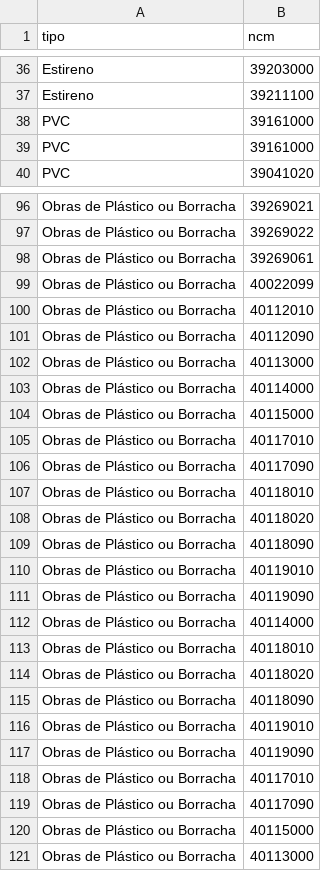
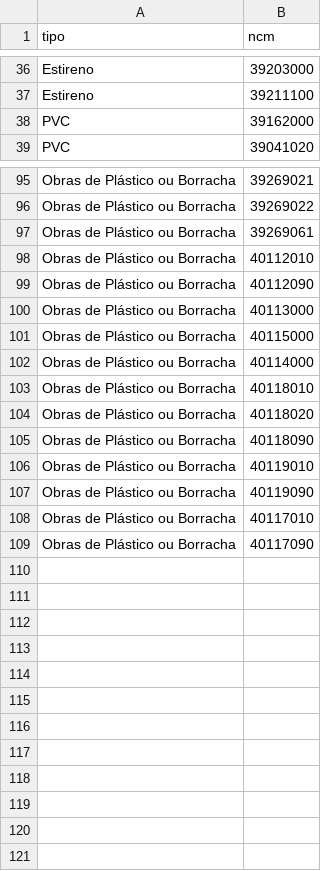
Before and after one commit to heitorgama/nfe-cgu, a CSV file: dados/mapeamento_grupo_A.csv, drawn as a sheet; only a part is shown, gaps mark what is left out.

Commit message:
Ajuste no mapeamento de NCMs

```diff
--- a/dados/mapeamento_grupo_A.csv
+++ b/dados/mapeamento_grupo_A.csv
@@ -37,4 +37,3 @@ Estireno,39203000
 Estireno,39211100
-PVC,39161000
-PVC,39161000
+PVC,39162000
 PVC,39041020
@@ -98,3 +97,2 @@ Obras de Plástico ou Borracha,39269022
 Obras de Plástico ou Borracha,39269061
-Obras de Plástico ou Borracha,40022099
 Obras de Plástico ou Borracha,40112010
@@ -102,11 +100,3 @@ Obras de Plástico ou Borracha,40112090
 Obras de Plástico ou Borracha,40113000
-Obras de Plástico ou Borracha,40114000
 Obras de Plástico ou Borracha,40115000
-Obras de Plástico ou Borracha,40117010
-Obras de Plástico ou Borracha,40117090
-Obras de Plástico ou Borracha,40118010
-Obras de Plástico ou Borracha,40118020
-Obras de Plástico ou Borracha,40118090
-Obras de Plástico ou Borracha,40119010
-Obras de Plástico ou Borracha,40119090
 Obras de Plástico ou Borracha,40114000
@@ -119,3 +109 @@ Obras de Plástico ou Borracha,40117010
 Obras de Plástico ou Borracha,40117090
-Obras de Plástico ou Borracha,40115000
-Obras de Plástico ou Borracha,40113000
```
Also changed, not shown: 1 other file.
